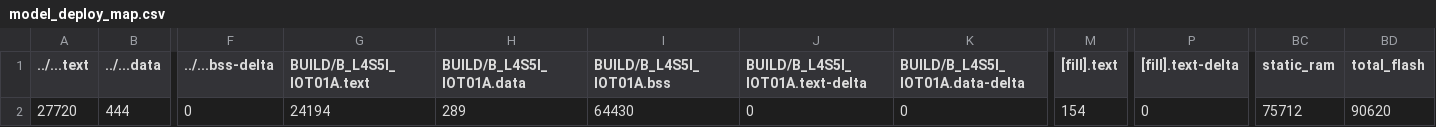
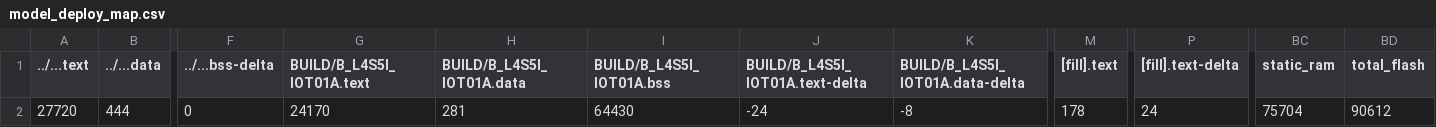
Before and after one commit to mm0809/mbed08, a CSV file: src/model_deploy/BUILD/B_L4S5I_IOT01A/GCC_ARM-TFLITE/model_deploy_map.csv, drawn as a sheet; only a part is shown, gaps mark what is left out; the diff names each change by its address in the sheet, - before the commit and + after, or states it on an @@ line.

```diff
--- a/src/model_deploy/BUILD/B_L4S5I_IOT01A/GCC_ARM-TFLITE/model_deploy_map.csv
+++ b/src/model_deploy/BUILD/B_L4S5I_IOT01A/GCC_ARM-TFLITE/model_deploy_map.csv
-G2 (BUILD/B_L4S5I_IOT01A.text): 24194
+G2 (BUILD/B_L4S5I_IOT01A.text): 24170
-H2 (BUILD/B_L4S5I_IOT01A.data): 289
+H2 (BUILD/B_L4S5I_IOT01A.data): 281
-J2 (BUILD/B_L4S5I_IOT01A.text-delta): 0
+J2 (BUILD/B_L4S5I_IOT01A.text-delta): -24
-K2 (BUILD/B_L4S5I_IOT01A.data-delta): 0
+K2 (BUILD/B_L4S5I_IOT01A.data-delta): -8
-M2 ([fill].text): 154
+M2 ([fill].text): 178
-P2 ([fill].text-delta): 0
+P2 ([fill].text-delta): 24
-BC2 (static_ram): 75712
+BC2 (static_ram): 75704
-BD2 (total_flash): 90620
+BD2 (total_flash): 90612
```
Also changed, not shown: 12 other files.
